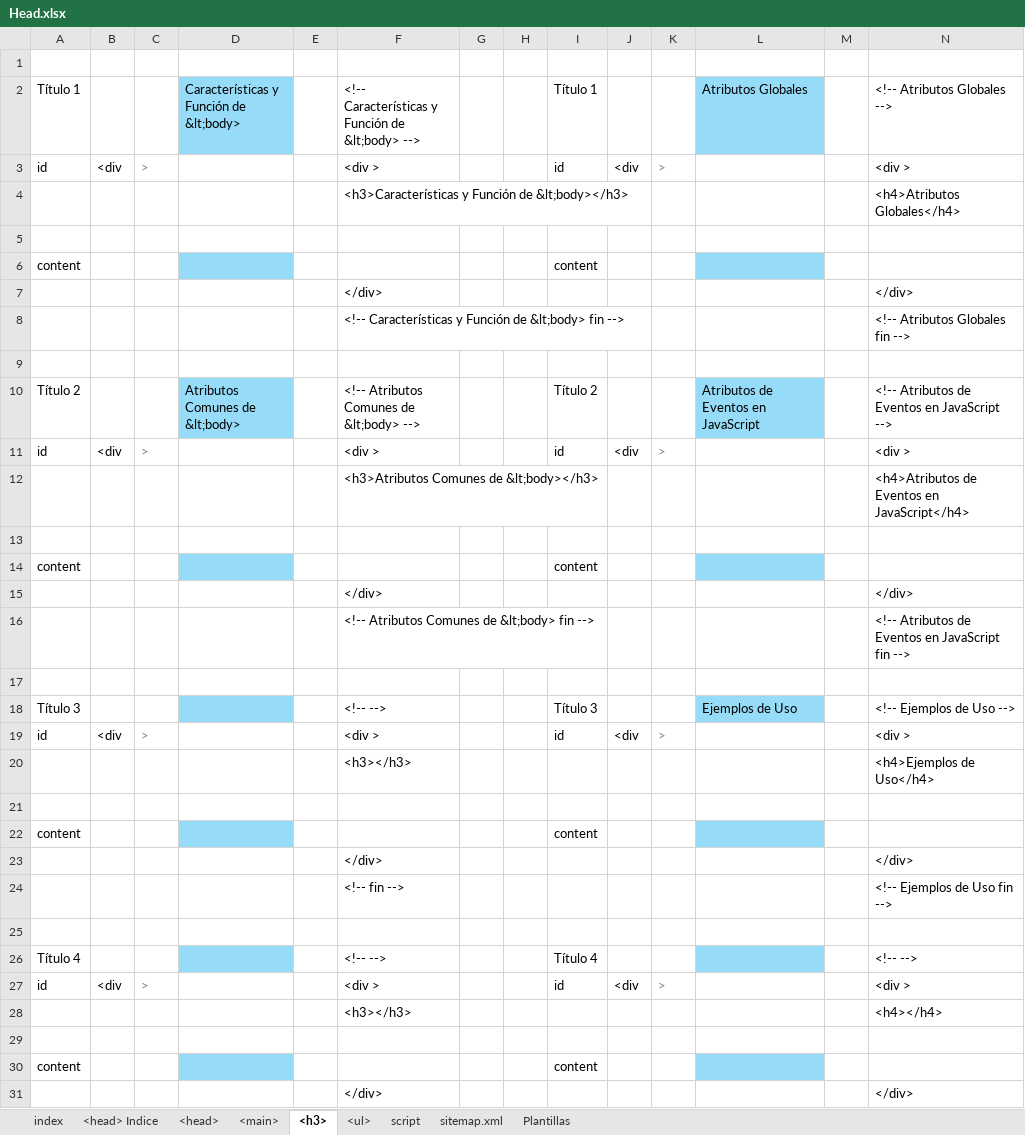
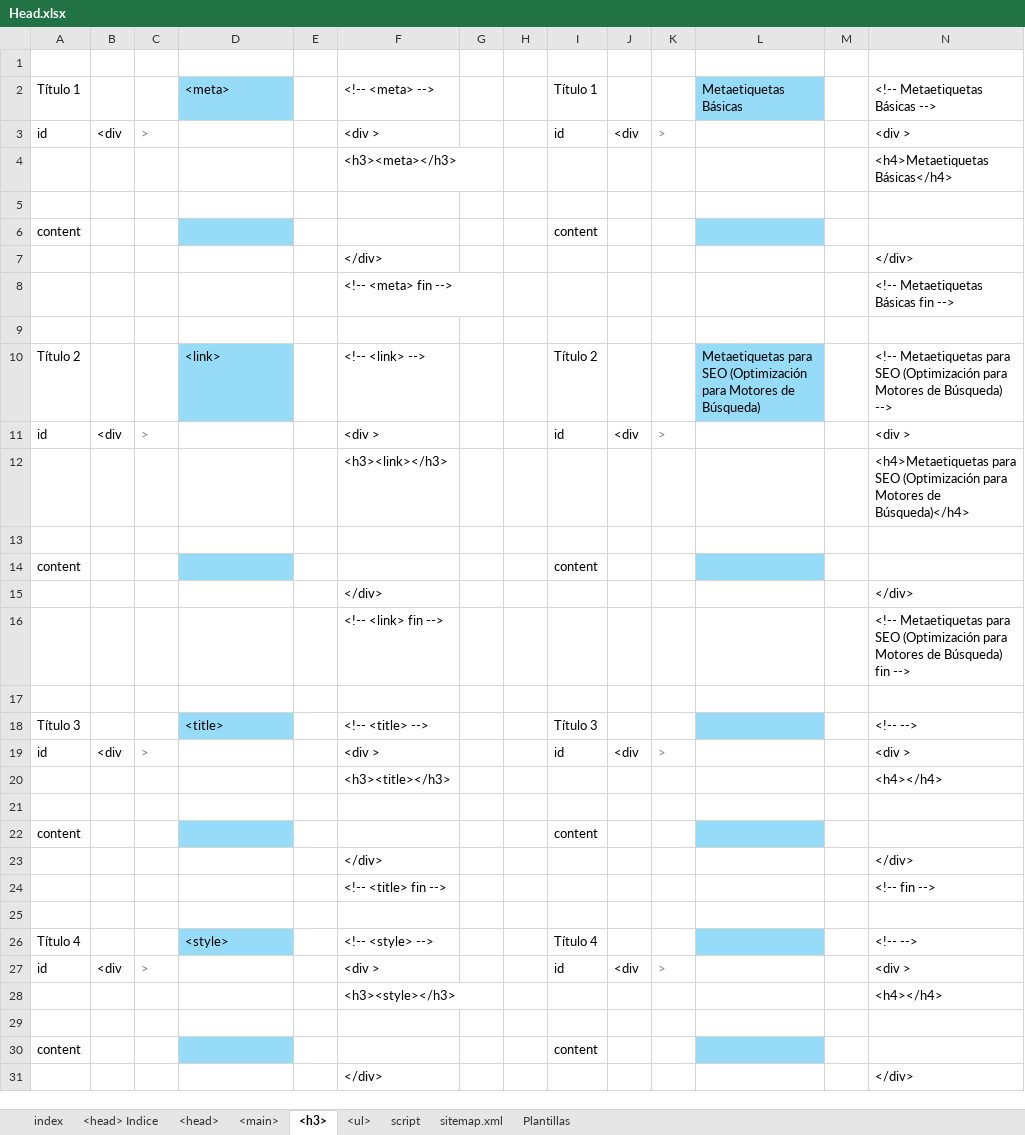
Before and after one commit to eduardoherreraf/PlantillaMiPagina, an Excel workbook: src/Head.xlsx, sheet <h3>, drawn as a sheet; only a part is shown; values as stored, in another font and other column widths than the file's, no borders; conditional formats not drawn; removed rows and columns are numbered as before the commit, all else as after; the diff covers the shown part only; the diff names each change by its address in the sheet, - before the commit and + after, or states it on an @@ line.

```diff
--- a/src/Head.xlsx (sheet <h3>)
+++ b/src/Head.xlsx (sheet <h3>)
-D2: Características y Función de &lt;body>
+D2: <meta>
-F2: <!-- Características y Función de &lt;body> -->
+F2: <!-- <meta> -->
-L2: Atributos Globales
+L2: Metaetiquetas Básicas
-N2: <!-- Atributos Globales -->
+N2: <!-- Metaetiquetas Básicas -->
-row 4:  |  |  |  |  | <h3>Características y Función de &lt;body></h3> |  |  |  |  |  |  |  | <h4>Atributos Globales</h4>
+row 4:  |  |  |  |  | <h3><meta></h3> |  |  |  |  |  |  |  | <h4>Metaetiquetas Básicas</h4>
-row 8:  |  |  |  |  | <!-- Características y Función de &lt;body> fin --> |  |  |  |  |  |  |  | <!-- Atributos Globales fin -->
+row 8:  |  |  |  |  | <!-- <meta> fin --> |  |  |  |  |  |  |  | <!-- Metaetiquetas Básicas fin -->
-D10 (<meta>): Atributos Comunes de &lt;body>
+D10 (<meta>): <link>
-F10 (<!-- <meta> -->): <!-- Atributos Comunes de &lt;body> -->
+F10 (<!-- <meta> -->): <!-- <link> -->
-L10 (Metaetiquetas Básicas): Atributos de Eventos en JavaScript
+L10 (Metaetiquetas Básicas): Metaetiquetas para SEO (Optimización para Motores de Búsqueda)
-N10 (<!-- Metaetiquetas Básicas -->): <!-- Atributos de Eventos en JavaScript -->
+N10 (<!-- Metaetiquetas Básicas -->): <!-- Metaetiquetas para SEO (Optimización para Motores de Búsqueda) -->
-row 12:  |  |  |  |  | <h3>Atributos Comunes de &lt;body></h3> |  |  |  |  |  |  |  | <h4>Atributos de Eventos en JavaScript</h4>
+row 12:  |  |  |  |  | <h3><link></h3> |  |  |  |  |  |  |  | <h4>Metaetiquetas para SEO (Optimización para Motores de Búsqueda)</h4>
-row 16:  |  |  |  |  | <!-- Atributos Comunes de &lt;body> fin --> |  |  |  |  |  |  |  | <!-- Atributos de Eventos en JavaScript fin -->
+row 16:  |  |  |  |  | <!-- <link> fin --> |  |  |  |  |  |  |  | <!-- Metaetiquetas para SEO (Optimización para Motores de Búsqueda) fin -->
-D18 (<meta>): (empty)
+D18 (<meta>): <title>
-F18 (<!-- <meta> -->): <!-- -->
+F18 (<!-- <meta> -->): <!-- <title> -->
-L18 (Metaetiquetas Básicas): Ejemplos de Uso
+L18 (Metaetiquetas Básicas): (empty)
-N18 (<!-- Metaetiquetas Básicas -->): <!-- Ejemplos de Uso -->
+N18 (<!-- Metaetiquetas Básicas -->): <!-- -->
-row 20:  |  |  |  |  | <h3></h3> |  |  |  |  |  |  |  | <h4>Ejemplos de Uso</h4>
+row 20:  |  |  |  |  | <h3><title></h3> |  |  |  |  |  |  |  | <h4></h4>
-row 24:  |  |  |  |  | <!-- fin --> |  |  |  |  |  |  |  | <!-- Ejemplos de Uso fin -->
+row 24:  |  |  |  |  | <!-- <title> fin --> |  |  |  |  |  |  |  | <!-- fin -->
-D26 (<meta>): (empty)
+D26 (<meta>): <style>
-F26 (<!-- <meta> -->): <!-- -->
+F26 (<!-- <meta> -->): <!-- <style> -->
-F28 (<!-- <meta> -->): <h3></h3>
+F28 (<!-- <meta> -->): <h3><style></h3>
```
Also changed, not shown: 13 edited cells elsewhere in this sheet, sheet <main>, sheet <head>, sheet <ul>, formulas that keep their value, hidden cells, 6 other files.
